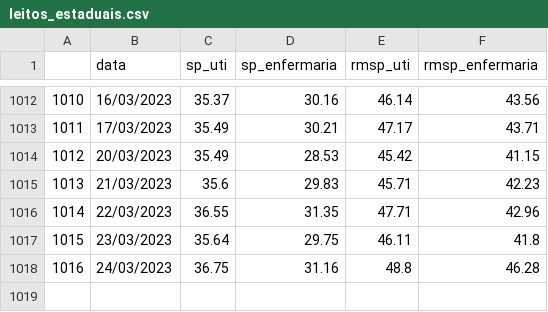
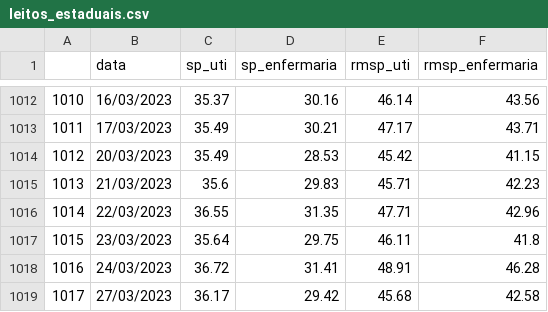
Before and after one commit to DaviSRodrigues/Covid-19-em-Sao-Paulo, a CSV file: dados/leitos_estaduais.csv, drawn as a sheet; only a part is shown, gaps mark what is left out.

```diff
--- a/dados/leitos_estaduais.csv
+++ b/dados/leitos_estaduais.csv
@@ -1017,2 +1017,3 @@
 1015,23/03/2023,35.64,29.75,46.11,41.8
-1016,24/03/2023,36.75,31.16,48.8,46.28
+1016,24/03/2023,36.72,31.41,48.91,46.28
+1017,27/03/2023,36.17,29.42,45.68,42.58
```
Also changed, not shown: 27 other files.
